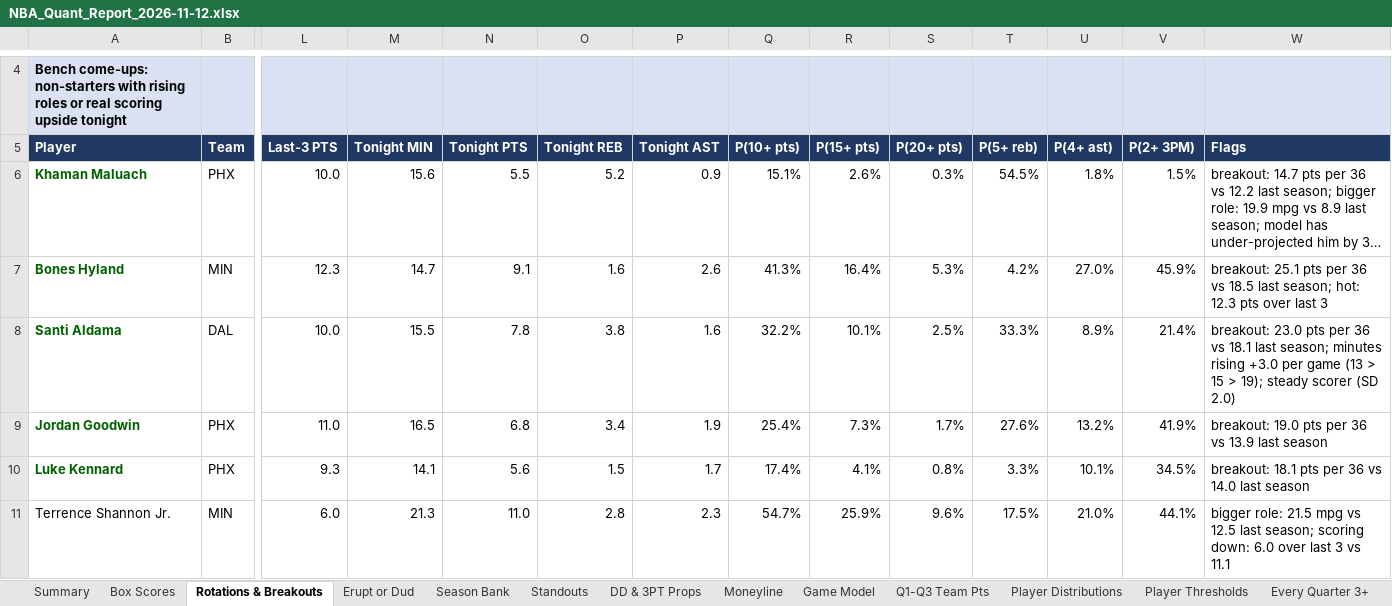
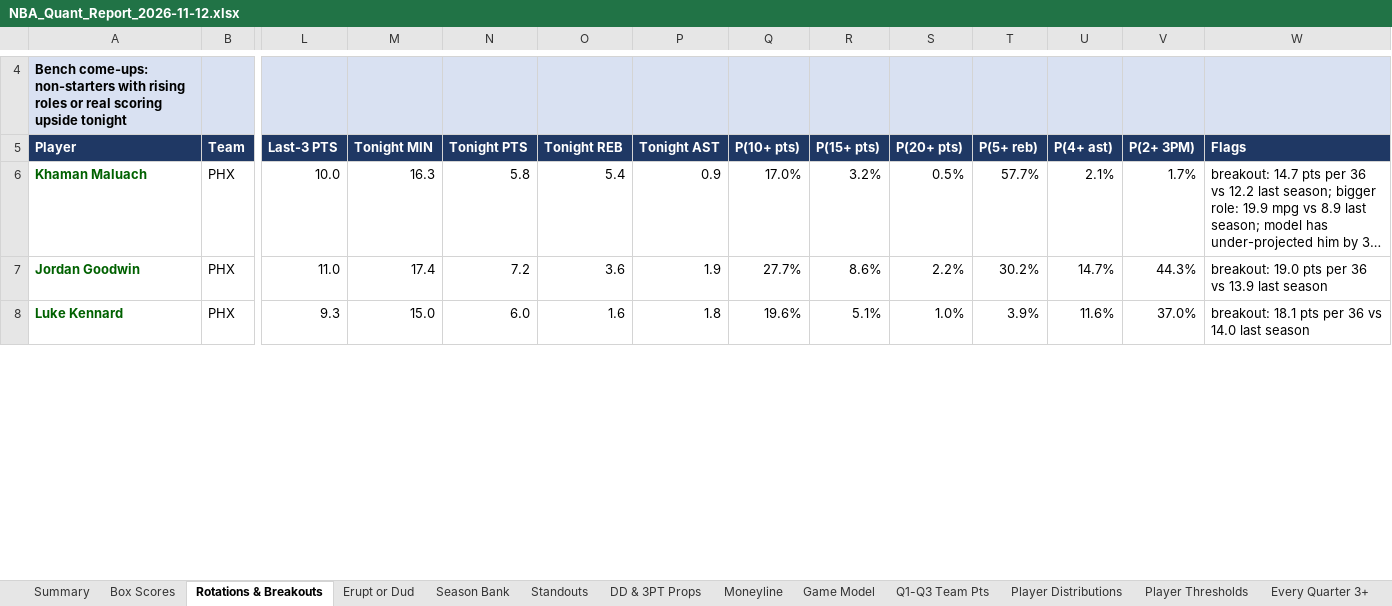
Before and after one commit to HeyShawtty/nba-quant-desk, an Excel workbook: reports/NBA_Quant_Report_2026-11-12.xlsx, sheet Rotations & Breakouts, drawn as a sheet; only a part is shown, gaps mark what is left out; long unchanged cells end in …; values as stored, in another font and other column widths than the file's, no borders; removed rows and columns are numbered as before the commit, all else as after; rows hold the shown columns only; the diff covers the shown part only; the diff names each change by its address in the sheet, - before the commit and + after, or states it on an @@ line.

```diff
--- a/reports/NBA_Quant_Report_2026-11-12.xlsx (sheet Rotations & Breakouts)
+++ b/reports/NBA_Quant_Report_2026-11-12.xlsx (sheet Rotations & Breakouts)
-M6 (Tonight MIN): 15.6
+M6 (Tonight MIN): 16.3
-N6 (Tonight PTS): 5.5
+N6 (Tonight PTS): 5.8
-O6 (Tonight REB): 5.2
+O6 (Tonight REB): 5.4
-Q6 (P(10+ pts)): 15.1%
+Q6 (P(10+ pts)): 17.0%
-R6 (P(15+ pts)): 2.6%
+R6 (P(15+ pts)): 3.2%
-S6 (P(20+ pts)): 0.3%
+S6 (P(20+ pts)): 0.5%
-T6 (P(5+ reb)): 54.5%
+T6 (P(5+ reb)): 57.7%
-U6 (P(4+ ast)): 1.8%
+U6 (P(4+ ast)): 2.1%
-V6 (P(2+ 3PM)): 1.5%
+V6 (P(2+ 3PM)): 1.7%
-row 7: Bones Hyland | MIN | 12.3 | 14.7 | 9.1 | 1.6 | 2.6 | 41.3% | 16.4% | 5.3% | 4.2% | 27.0% | 45.9% | breakout: 25.1 pts per 36 vs 18.5 last season; hot: 12.3 pts over last 3
-row 8: Santi Aldama | DAL | 10.0 | 15.5 | 7.8 | 3.8 | 1.6 | 32.2% | 10.1% | 2.5% | 33.3% | 8.9% | 21.4% | breakout: 23.0 pts per 36 vs 18.1 last season; minutes rising +3.0 per game (13 > 15 > 19); steady scorer (SD 2.0)
-M7 (Tonight MIN): 16.5
+M7 (Tonight MIN): 17.4
-N7 (Tonight PTS): 6.8
+N7 (Tonight PTS): 7.2
-O7 (Tonight REB): 3.4
+O7 (Tonight REB): 3.6
-Q7 (P(10+ pts)): 25.4%
+Q7 (P(10+ pts)): 27.7%
-R7 (P(15+ pts)): 7.3%
+R7 (P(15+ pts)): 8.6%
-S7 (P(20+ pts)): 1.7%
+S7 (P(20+ pts)): 2.2%
-T7 (P(5+ reb)): 27.6%
+T7 (P(5+ reb)): 30.2%
-U7 (P(4+ ast)): 13.2%
+U7 (P(4+ ast)): 14.7%
-V7 (P(2+ 3PM)): 41.9%
+V7 (P(2+ 3PM)): 44.3%
-M8 (Tonight MIN): 14.1
+M8 (Tonight MIN): 15.0
-N8 (Tonight PTS): 5.6
+N8 (Tonight PTS): 6.0
-O8 (Tonight REB): 1.5
+O8 (Tonight REB): 1.6
-P8 (Tonight AST): 1.7
+P8 (Tonight AST): 1.8
-Q8 (P(10+ pts)): 17.4%
+Q8 (P(10+ pts)): 19.6%
-R8 (P(15+ pts)): 4.1%
+R8 (P(15+ pts)): 5.1%
-S8 (P(20+ pts)): 0.8%
+S8 (P(20+ pts)): 1.0%
-T8 (P(5+ reb)): 3.3%
+T8 (P(5+ reb)): 3.9%
-U8 (P(4+ ast)): 10.1%
+U8 (P(4+ ast)): 11.6%
-V8 (P(2+ 3PM)): 34.5%
+V8 (P(2+ 3PM)): 37.0%
-row 11: Terrence Shannon Jr. | MIN | 6.0 | 21.3 | 11.0 | 2.8 | 2.3 | 54.7% | 25.9% | 9.6% | 17.5% | 21.0% | 44.1% | bigger role: 21.5 mpg vs 12.5 last season; scoring down: 6.0 over last 3 vs 11.1
```
Also changed, not shown: 38 removed rows and 191 edited cells elsewhere in this sheet, sheet Player Distributions, sheet Player Thresholds, sheet Standouts, sheet Season Bank, sheet Minutes & Injuries, sheet DD & 3PT Props, 11 more sheets, formulas that keep their value, reports/Data_Bank_2026-27.xlsx, 7 other files.
